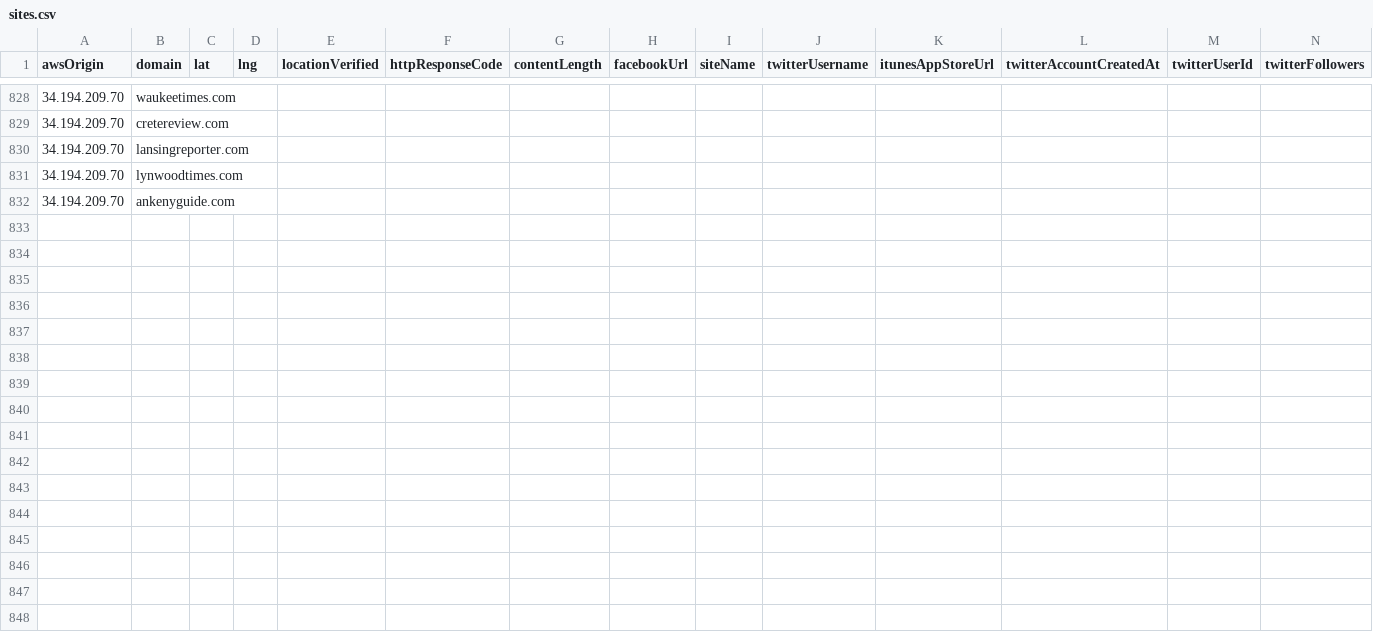
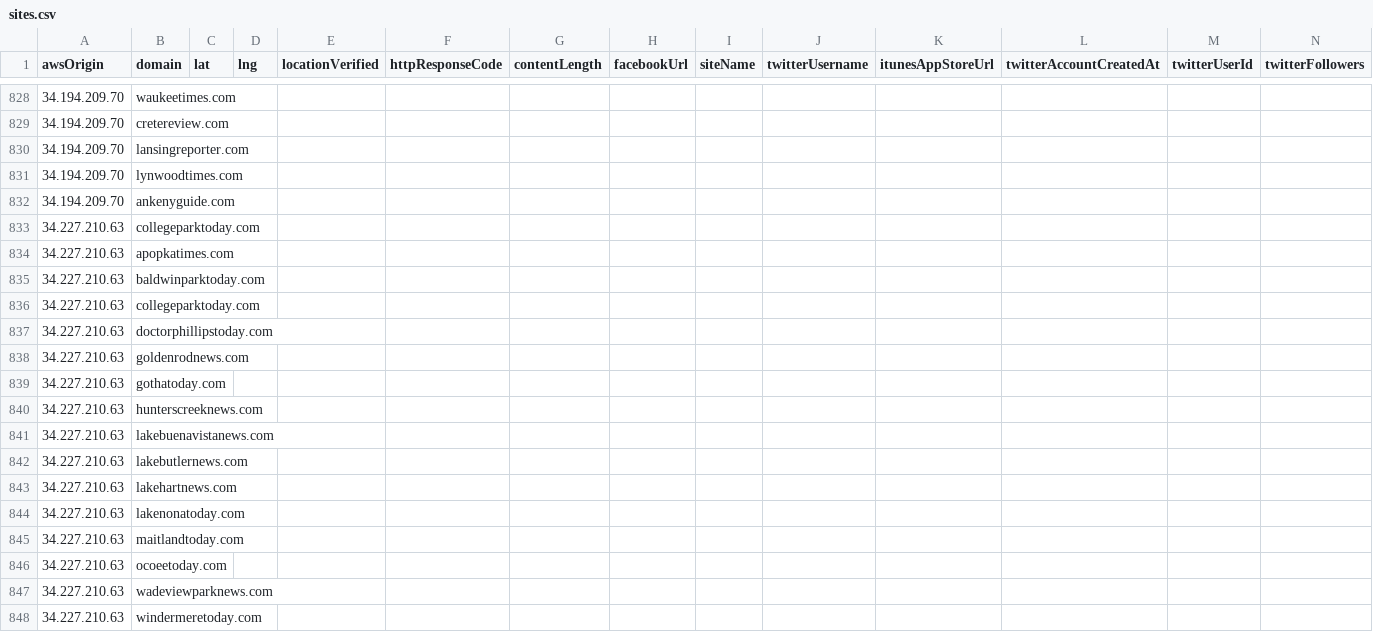
Before and after one commit to MassMove/AttackVectors, a CSV file: LocalJournals/sites.csv, drawn as a sheet; only a part is shown, gaps mark what is left out; rows hold the shown columns only; the diff names each change by its address in the sheet, - before the commit and + after, or states it on an @@ line.

Commit message:
Add domains related to collegeparktoday

```diff
--- a/LocalJournals/sites.csv
+++ b/LocalJournals/sites.csv
+row 833: 34.227.210.63 | collegeparktoday.com
+row 834: 34.227.210.63 | apopkatimes.com
+row 835: 34.227.210.63 | baldwinparktoday.com
+row 836: 34.227.210.63 | collegeparktoday.com
+row 837: 34.227.210.63 | doctorphillipstoday.com
+row 838: 34.227.210.63 | goldenrodnews.com
+row 839: 34.227.210.63 | gothatoday.com
+row 840: 34.227.210.63 | hunterscreeknews.com
+row 841: 34.227.210.63 | lakebuenavistanews.com
+row 842: 34.227.210.63 | lakebutlernews.com
+row 843: 34.227.210.63 | lakehartnews.com
+row 844: 34.227.210.63 | lakenonatoday.com
+row 845: 34.227.210.63 | maitlandtoday.com
+row 846: 34.227.210.63 | ocoeetoday.com
+row 847: 34.227.210.63 | wadeviewparknews.com
+row 848: 34.227.210.63 | windermeretoday.com
```
